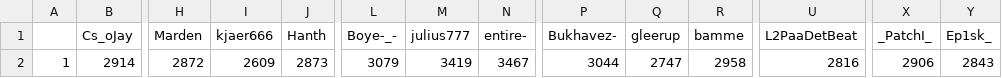
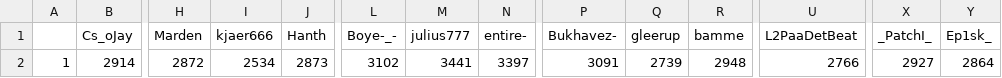
Before and after one commit to ZimZeb0y/SERA-Elo, a CSV file: Sera Elo.csv, drawn as a sheet; only a part is shown, gaps mark what is left out; the diff names each change by its address in the sheet, - before the commit and + after, or states it on an @@ line.

```diff
--- a/Sera Elo.csv
+++ b/Sera Elo.csv
-I2 (kjaer666): 2609
+I2 (kjaer666): 2534
-L2 (Boye-_-): 3079
+L2 (Boye-_-): 3102
-M2 (julius777): 3419
+M2 (julius777): 3441
-N2 (entire-): 3467
+N2 (entire-): 3397
-P2 (Bukhavez-): 3044
+P2 (Bukhavez-): 3091
-Q2 (gleerup): 2747
+Q2 (gleerup): 2739
-R2 (bamme): 2958
+R2 (bamme): 2948
-U2 (L2PaaDetBeat): 2816
+U2 (L2PaaDetBeat): 2766
-X2 (_PatchI_): 2906
+X2 (_PatchI_): 2927
-Y2 (Ep1sk_): 2843
+Y2 (Ep1sk_): 2864
```
